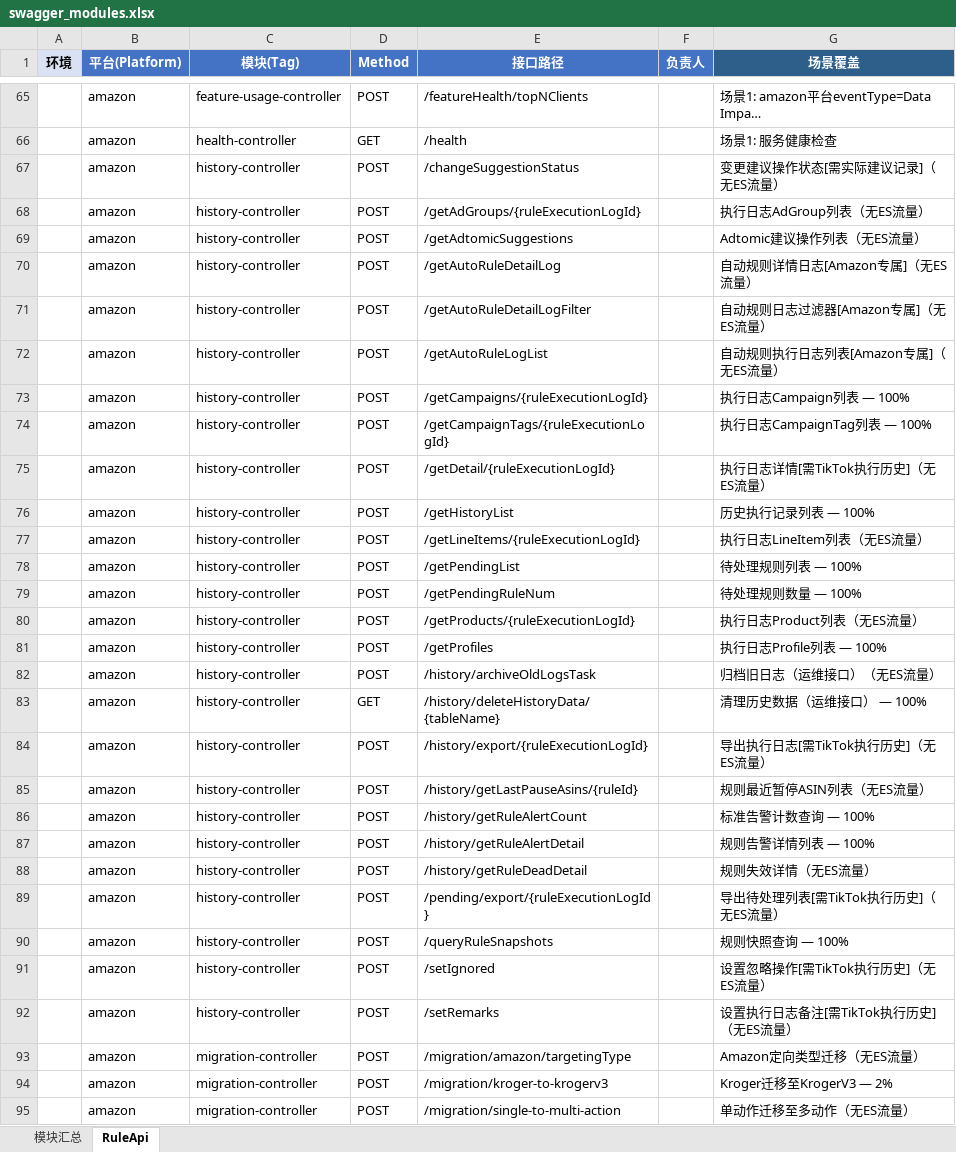
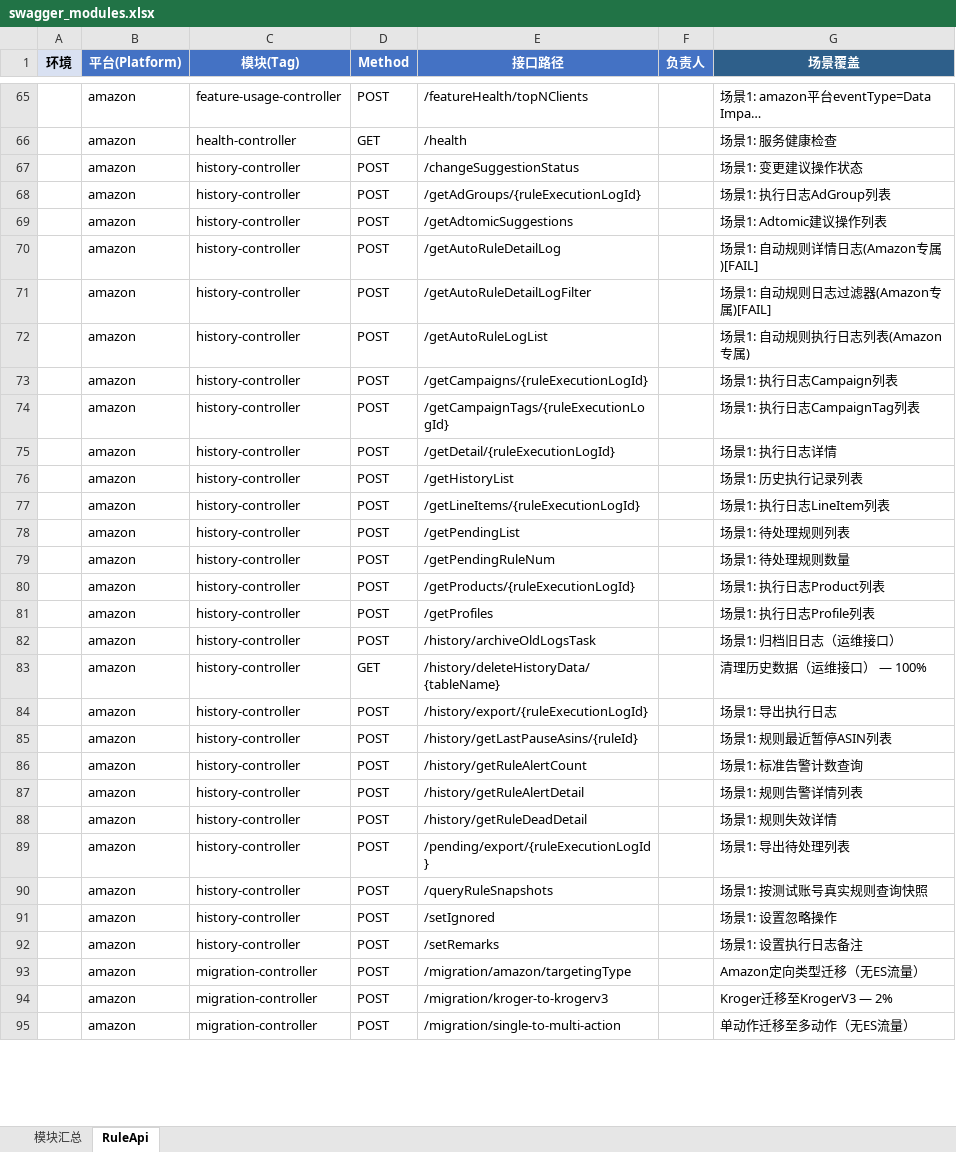
Before and after one commit to guguangjie-pacvue/ai_api, an Excel workbook: single-api/services/rule-api/swagger_modules.xlsx, sheet RuleApi, drawn as a sheet; only a part is shown, gaps mark what is left out; long unchanged cells end in …; values as stored, in another font and other column widths than the file's, no borders; the diff covers the shown part only; the diff names each change by its address in the sheet, - before the commit and + after, or states it on an @@ line.

```diff
--- a/single-api/services/rule-api/swagger_modules.xlsx (sheet RuleApi)
+++ b/single-api/services/rule-api/swagger_modules.xlsx (sheet RuleApi)
-G67 (场景覆盖): 变更建议操作状态[需实际建议记录]（无ES流量）
+G67 (场景覆盖): 场景1: 变更建议操作状态
-G68 (场景覆盖): 执行日志AdGroup列表（无ES流量）
+G68 (场景覆盖): 场景1: 执行日志AdGroup列表
-G69 (场景覆盖): Adtomic建议操作列表（无ES流量）
+G69 (场景覆盖): 场景1: Adtomic建议操作列表
-G70 (场景覆盖): 自动规则详情日志[Amazon专属]（无ES流量）
+G70 (场景覆盖): 场景1: 自动规则详情日志(Amazon专属)[FAIL]
-G71 (场景覆盖): 自动规则日志过滤器[Amazon专属]（无ES流量）
+G71 (场景覆盖): 场景1: 自动规则日志过滤器(Amazon专属)[FAIL]
-G72 (场景覆盖): 自动规则执行日志列表[Amazon专属]（无ES流量）
+G72 (场景覆盖): 场景1: 自动规则执行日志列表(Amazon专属)
-G73 (场景覆盖): 执行日志Campaign列表 — 100%
+G73 (场景覆盖): 场景1: 执行日志Campaign列表
-G74 (场景覆盖): 执行日志CampaignTag列表 — 100%
+G74 (场景覆盖): 场景1: 执行日志CampaignTag列表
-G75 (场景覆盖): 执行日志详情[需TikTok执行历史]（无ES流量）
+G75 (场景覆盖): 场景1: 执行日志详情
-G76 (场景覆盖): 历史执行记录列表 — 100%
+G76 (场景覆盖): 场景1: 历史执行记录列表
-G77 (场景覆盖): 执行日志LineItem列表（无ES流量）
+G77 (场景覆盖): 场景1: 执行日志LineItem列表
-G78 (场景覆盖): 待处理规则列表 — 100%
+G78 (场景覆盖): 场景1: 待处理规则列表
-G79 (场景覆盖): 待处理规则数量 — 100%
+G79 (场景覆盖): 场景1: 待处理规则数量
-G80 (场景覆盖): 执行日志Product列表（无ES流量）
+G80 (场景覆盖): 场景1: 执行日志Product列表
-G81 (场景覆盖): 执行日志Profile列表 — 100%
+G81 (场景覆盖): 场景1: 执行日志Profile列表
-G82 (场景覆盖): 归档旧日志（运维接口）（无ES流量）
+G82 (场景覆盖): 场景1: 归档旧日志（运维接口）
-G84 (场景覆盖): 导出执行日志[需TikTok执行历史]（无ES流量）
+G84 (场景覆盖): 场景1: 导出执行日志
-G85 (场景覆盖): 规则最近暂停ASIN列表（无ES流量）
+G85 (场景覆盖): 场景1: 规则最近暂停ASIN列表
-G86 (场景覆盖): 标准告警计数查询 — 100%
+G86 (场景覆盖): 场景1: 标准告警计数查询
-G87 (场景覆盖): 规则告警详情列表 — 100%
+G87 (场景覆盖): 场景1: 规则告警详情列表
-G88 (场景覆盖): 规则失效详情（无ES流量）
+G88 (场景覆盖): 场景1: 规则失效详情
-G89 (场景覆盖): 导出待处理列表[需TikTok执行历史]（无ES流量）
+G89 (场景覆盖): 场景1: 导出待处理列表
-G90 (场景覆盖): 规则快照查询 — 100%
+G90 (场景覆盖): 场景1: 按测试账号真实规则查询快照
-G91 (场景覆盖): 设置忽略操作[需TikTok执行历史]（无ES流量）
+G91 (场景覆盖): 场景1: 设置忽略操作
-G92 (场景覆盖): 设置执行日志备注[需TikTok执行历史]（无ES流量）
+G92 (场景覆盖): 场景1: 设置执行日志备注
```
Also changed, not shown: 105 edited cells elsewhere in this sheet, sheet 模块汇总, 22 other files.
